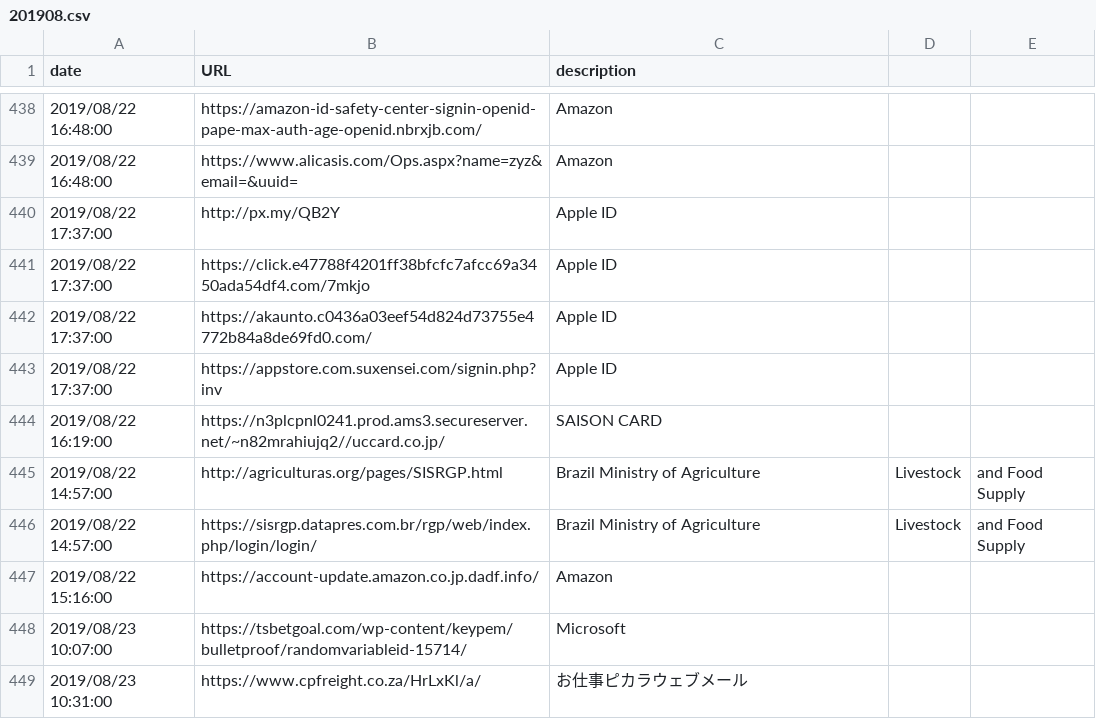
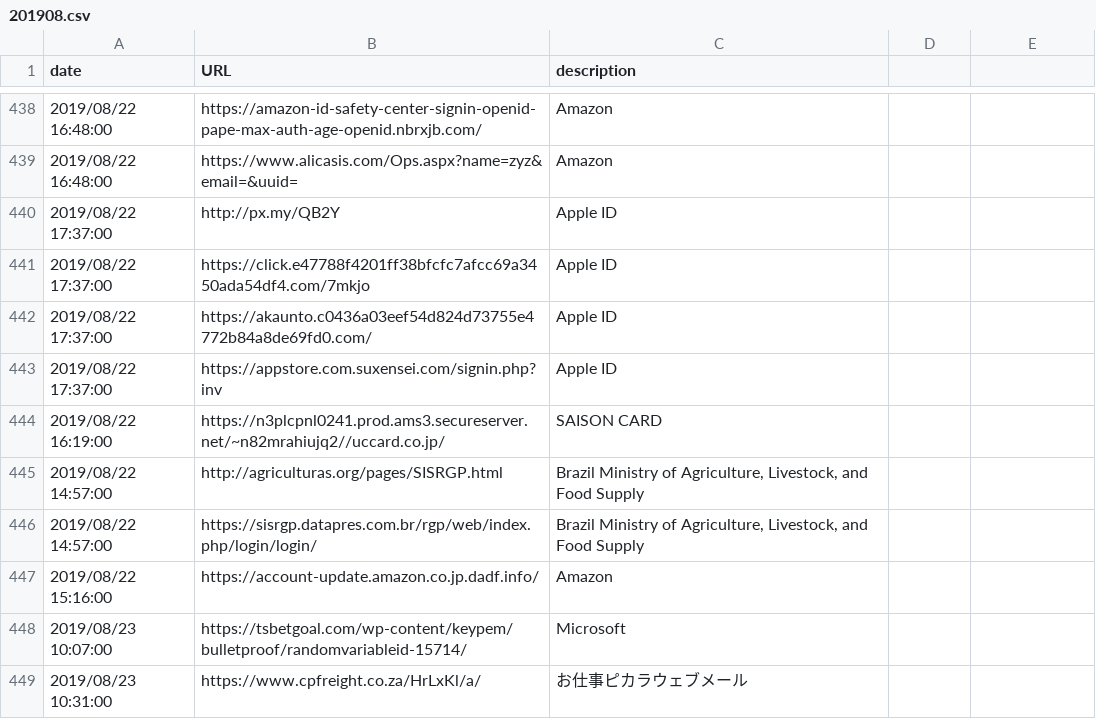
Before and after one commit to JPCERTCC/phishurl-list, a CSV file: 2019/201908.csv, drawn as a sheet; only a part is shown, gaps mark what is left out.

```diff
--- a/2019/201908.csv
+++ b/2019/201908.csv
@@ -444,4 +444,4 @@ date,URL,description
 2019/08/22 16:19:00,https://n3plcpnl0241.prod.ams3.secureserver.net/~n82mrahiujq2//uccard.co.jp/,SAISON CARD
-2019/08/22 14:57:00,http://agriculturas.org/pages/SISRGP.html,Brazil Ministry of Agriculture, Livestock, and Food Supply
-2019/08/22 14:57:00,https://sisrgp.datapres.com.br/rgp/web/index.php/login/login/,Brazil Ministry of Agriculture, Livestock, and Food Supply
+2019/08/22 14:57:00,http://agriculturas.org/pages/SISRGP.html,"Brazil Ministry of Agriculture, Livestock, and Food Supply"
+2019/08/22 14:57:00,https://sisrgp.datapres.com.br/rgp/web/index.php/login/login/,"Brazil Ministry of Agriculture, Livestock, and Food Supply"
 2019/08/22 15:16:00,https://account-update.amazon.co.jp.dadf.info/,Amazon
```
Also changed, not shown: 2019/201903.csv, 2019/201910.csv, 1 other file.
